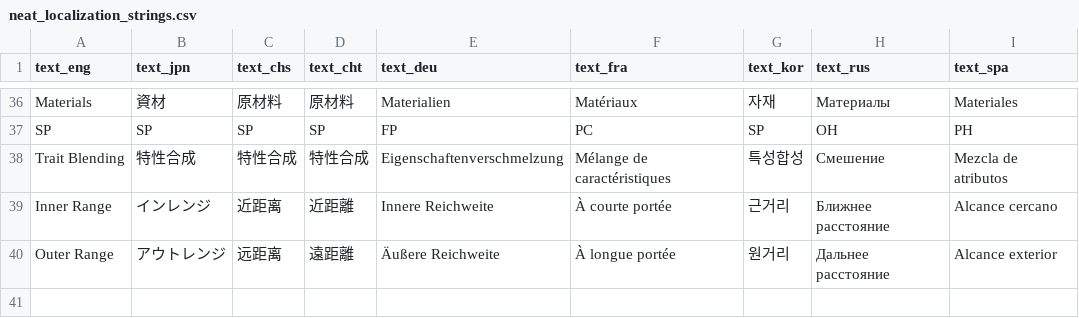
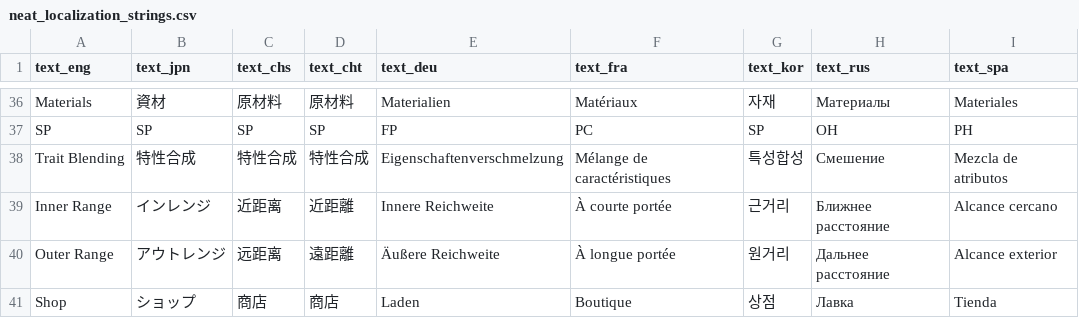
Before and after one commit to CatClawed/AtelierDatamining, a CSV file: [A26] Yumia/output/neat_localization_strings.csv, drawn as a sheet; only a part is shown, gaps mark what is left out; the diff names each change by its address in the sheet, - before the commit and + after, or states it on an @@ line.

```diff
--- a/[A26] Yumia/output/neat_localization_strings.csv
+++ b/[A26] Yumia/output/neat_localization_strings.csv
+row 41: Shop | ショップ | 商店 | 商店 | Laden | Boutique | 상점 | Лавка | Tienda
```
Also changed, not shown: [A25-2] RW/output/neat_localization_strings.csv, [A25-2] RW/output/trait.csv, 3 other files.
